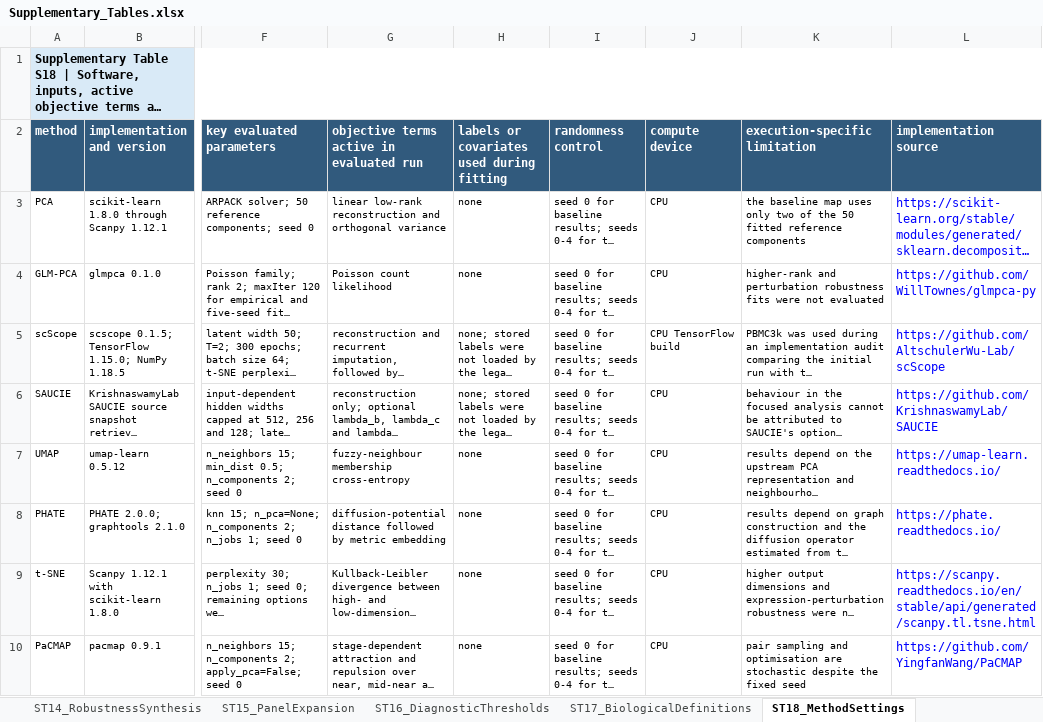
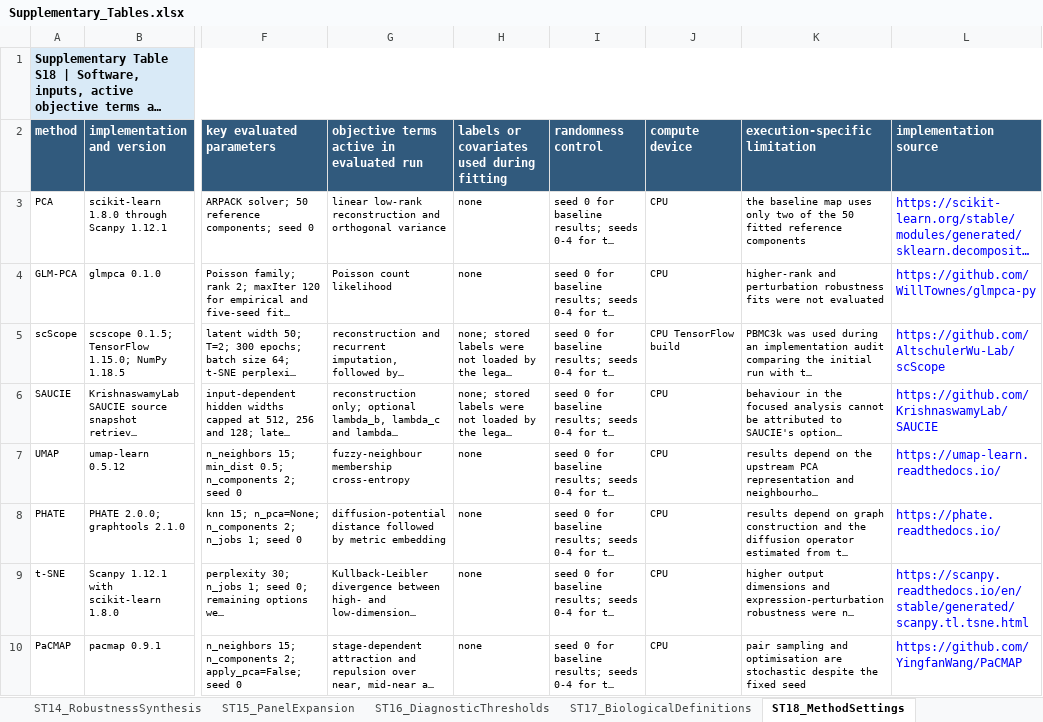
Before and after one commit to wangsaidi/single-cell-dr-mechanism-catalogue, an Excel workbook: outputs/tables/Supplementary_Tables.xlsx, sheet ST18_MethodSettings, drawn as a sheet; only a part is shown, gaps mark what is left out; long unchanged cells end in …; values as stored, in another font and other column widths than the file's, no borders; the diff names each change by its address in the sheet, - before the commit and + after, or states it on an @@ line.

```diff
--- a/outputs/tables/Supplementary_Tables.xlsx (sheet ST18_MethodSettings)
+++ b/outputs/tables/Supplementary_Tables.xlsx (sheet ST18_MethodSettings)
-L9 (implementation source): https://scanpy.readthedocs.io/en/stable/api/generated/scanpy.tl.tsne.html
+L9 (implementation source): https://scanpy.readthedocs.io/en/stable/generated/scanpy.tl.tsne.html
```
Also changed, not shown: sheet ST25_SimulationReplication, sheet ST5_ClaimEvidence, 18 other files.
